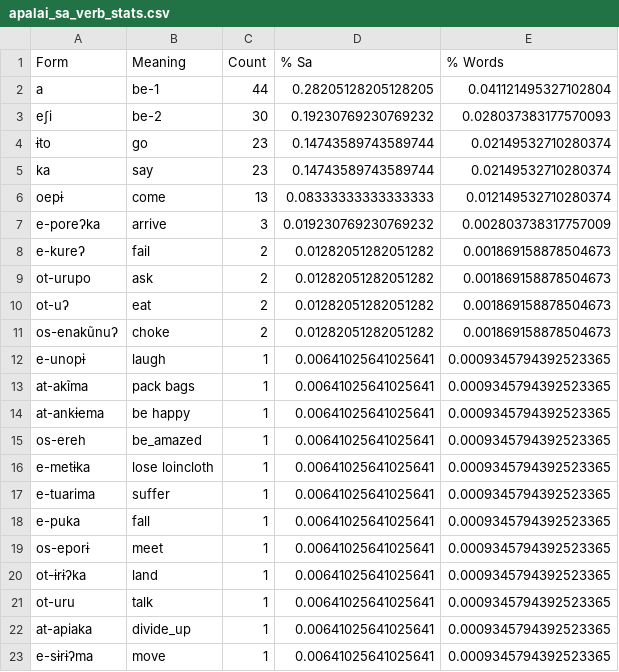
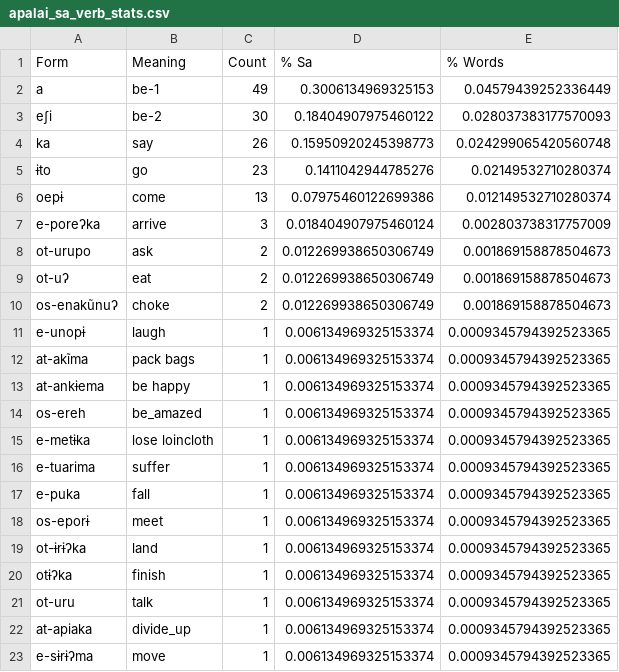
Before and after one commit to fmatter/textos_apalai, a CSV file: stats/apalai_sa_verb_stats.csv, drawn as a sheet.

Commit message:
corrected Sa verb recognition

```diff
--- a/stats/apalai_sa_verb_stats.csv
+++ b/stats/apalai_sa_verb_stats.csv
@@ -1,23 +1,23 @@
 Form,Meaning,Count,% Sa,% Words
-a,be-1,44,0.28205128205128205,0.041121495327102804
-eʃi,be-2,30,0.19230769230769232,0.028037383177570093
-ɨto,go,23,0.14743589743589744,0.02149532710280374
-ka,say,23,0.14743589743589744,0.02149532710280374
-oepɨ,come,13,0.08333333333333333,0.012149532710280374
-e-poreʔka,arrive,3,0.019230769230769232,0.002803738317757009
-e-kureʔ,fail,2,0.01282051282051282,0.001869158878504673
-ot-urupo,ask,2,0.01282051282051282,0.001869158878504673
-ot-uʔ,eat,2,0.01282051282051282,0.001869158878504673
-os-enakũnuʔ,choke,2,0.01282051282051282,0.001869158878504673
-e-unopɨ,laugh,1,0.00641025641025641,0.0009345794392523365
-at-akĩma,pack bags,1,0.00641025641025641,0.0009345794392523365
-at-ankɨema,be happy,1,0.00641025641025641,0.0009345794392523365
-os-ereh,be_amazed,1,0.00641025641025641,0.0009345794392523365
-e-metɨka,lose loincloth,1,0.00641025641025641,0.0009345794392523365
-e-tuarima,suffer,1,0.00641025641025641,0.0009345794392523365
-e-puka,fall,1,0.00641025641025641,0.0009345794392523365
-os-eporɨ,meet,1,0.00641025641025641,0.0009345794392523365
-ot-ɨrɨʔka,land,1,0.00641025641025641,0.0009345794392523365
-ot-uru,talk,1,0.00641025641025641,0.0009345794392523365
-at-apiaka,divide_up,1,0.00641025641025641,0.0009345794392523365
-e-sɨrɨʔma,move,1,0.00641025641025641,0.0009345794392523365
+a,be-1,49,0.3006134969325153,0.04579439252336449
+eʃi,be-2,30,0.18404907975460122,0.028037383177570093
+ka,say,26,0.15950920245398773,0.024299065420560748
+ɨto,go,23,0.1411042944785276,0.02149532710280374
+oepɨ,come,13,0.07975460122699386,0.012149532710280374
+e-poreʔka,arrive,3,0.018404907975460124,0.002803738317757009
+ot-urupo,ask,2,0.012269938650306749,0.001869158878504673
+ot-uʔ,eat,2,0.012269938650306749,0.001869158878504673
+os-enakũnuʔ,choke,2,0.012269938650306749,0.001869158878504673
+e-unopɨ,laugh,1,0.006134969325153374,0.0009345794392523365
+at-akĩma,pack bags,1,0.006134969325153374,0.0009345794392523365
+at-ankɨema,be happy,1,0.006134969325153374,0.0009345794392523365
+os-ereh,be_amazed,1,0.006134969325153374,0.0009345794392523365
+e-metɨka,lose loincloth,1,0.006134969325153374,0.0009345794392523365
+e-tuarima,suffer,1,0.006134969325153374,0.0009345794392523365
+e-puka,fall,1,0.006134969325153374,0.0009345794392523365
+os-eporɨ,meet,1,0.006134969325153374,0.0009345794392523365
+ot-ɨrɨʔka,land,1,0.006134969325153374,0.0009345794392523365
+otɨʔka,finish,1,0.006134969325153374,0.0009345794392523365
+ot-uru,talk,1,0.006134969325153374,0.0009345794392523365
+at-apiaka,divide_up,1,0.006134969325153374,0.0009345794392523365
+e-sɨrɨʔma,move,1,0.006134969325153374,0.0009345794392523365
```
Also changed, not shown: stats/form-concordance.tsv, 4 other files.
